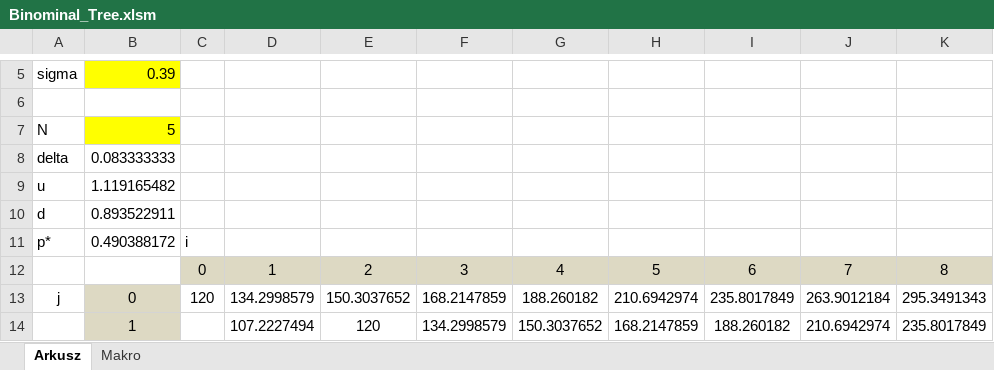
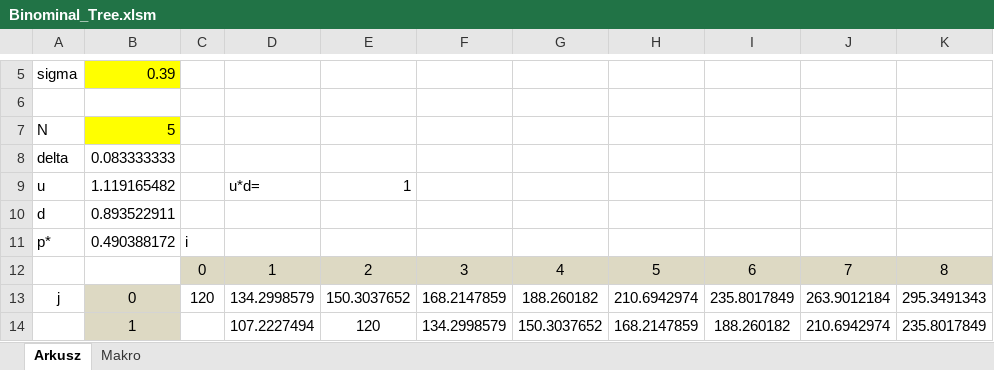
Before and after one commit to arekbee/VBA4Finance, an Excel workbook: xlsm/Binominal_Tree.xlsm, sheet Arkusz, drawn as a sheet; only a part is shown, gaps mark what is left out; values as stored, in another font and other column widths than the file's, no borders; the diff names each change by its address in the sheet, - before the commit and + after, or states it on an @@ line.

Commit message:
small fix

```diff
--- a/xlsm/Binominal_Tree.xlsm (sheet Arkusz)
+++ b/xlsm/Binominal_Tree.xlsm (sheet Arkusz)
-D9: (empty)
+D9: u*d=
-E9: (empty)
+E9: 1
```
